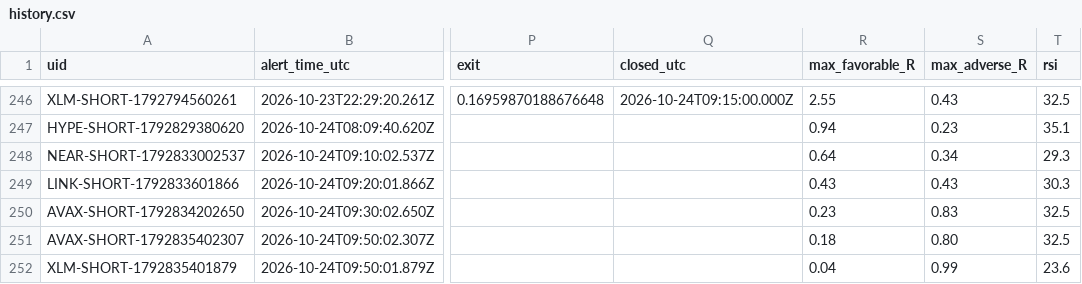
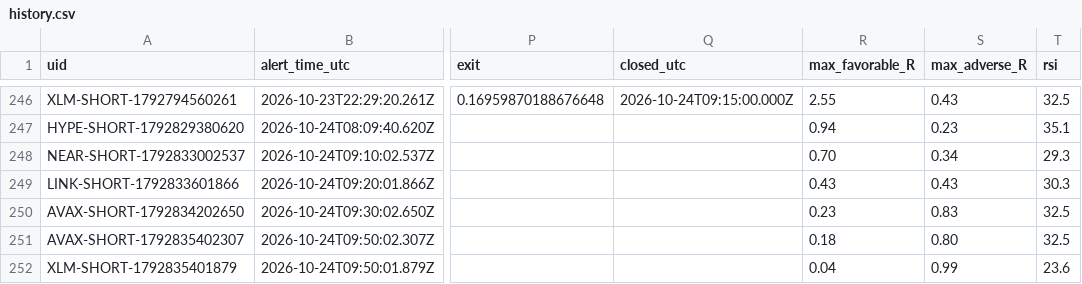
Before and after one commit to dan-spe06/surge-radar, a CSV file: data/history.csv, drawn as a sheet; only a part is shown, gaps mark what is left out; the diff names each change by its address in the sheet, - before the commit and + after, or states it on an @@ line.

```diff
--- a/data/history.csv
+++ b/data/history.csv
-R248 (max_favorable_R): 0.64
+R248 (max_favorable_R): 0.70
```
Also changed, not shown: 3 other files.
